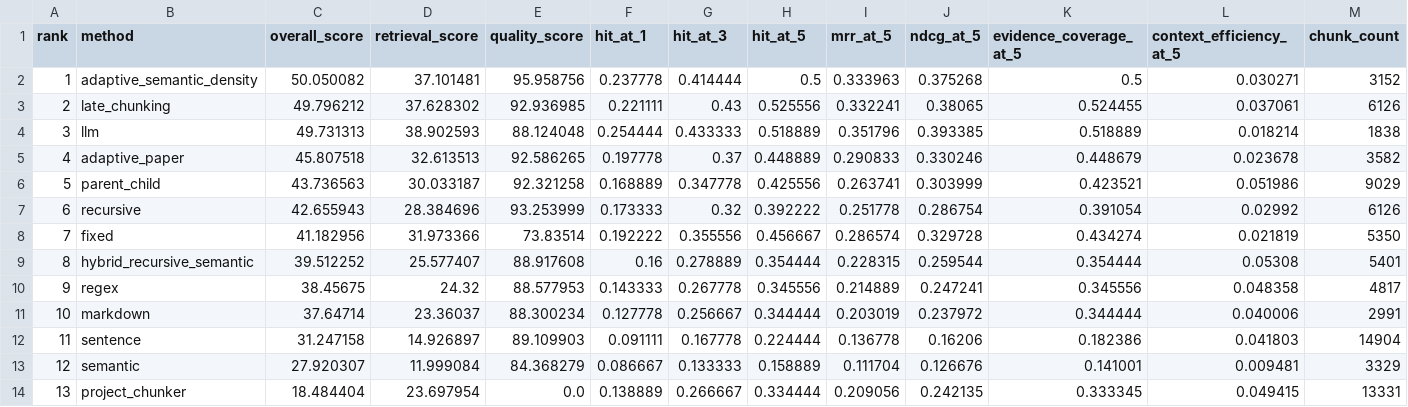
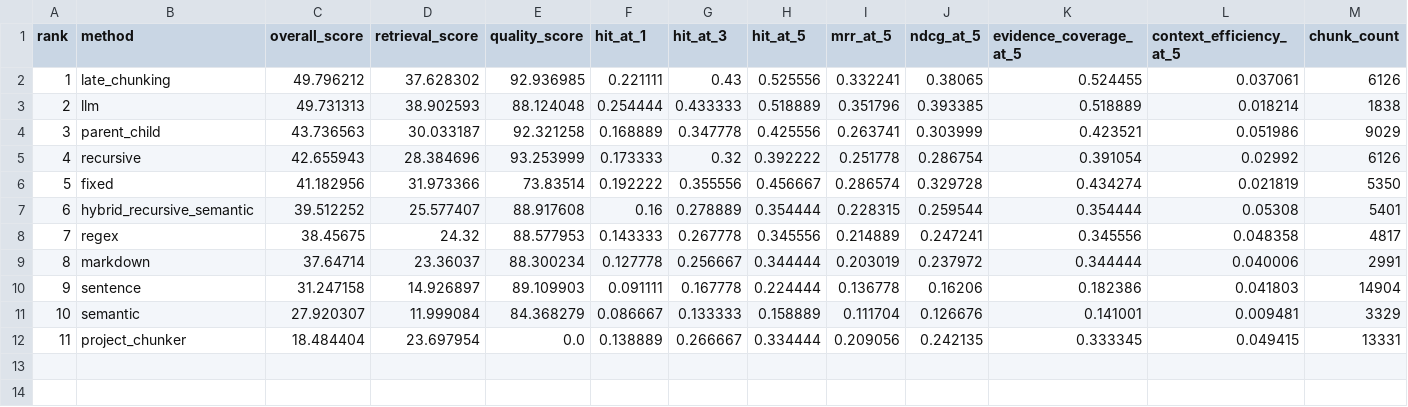
Before and after one commit to quangkmhd/InsureVN, a CSV file: reports/chunking_benchmark_adaptive_compare/health_chunking_benchmark.csv, drawn as a sheet; only a part is shown; removed rows and columns are numbered as before the commit, all else as after; rows hold the shown columns only; the diff names each change by its address in the sheet, - before the commit and + after, or states it on an @@ line.

Commit message:
chore: remove adaptive chunking methods from benchmark

```diff
--- a/reports/chunking_benchmark_adaptive_compare/health_chunking_benchmark.csv
+++ b/reports/chunking_benchmark_adaptive_compare/health_chunking_benchmark.csv
-row 2: 1 | adaptive_semantic_density | 50.050082 | 37.101481 | 95.958756 | 0.237778 | 0.414444 | 0.5 | 0.333963 | 0.375268 | 0.5 | 0.030271 | 3152
@@ column A (rank) renumbered from row 2 down @@
-row 5: 4 | adaptive_paper | 45.807518 | 32.613513 | 92.586265 | 0.197778 | 0.37 | 0.448889 | 0.290833 | 0.330246 | 0.448679 | 0.023678 | 3582
```
Also changed, not shown: 3 other files.
